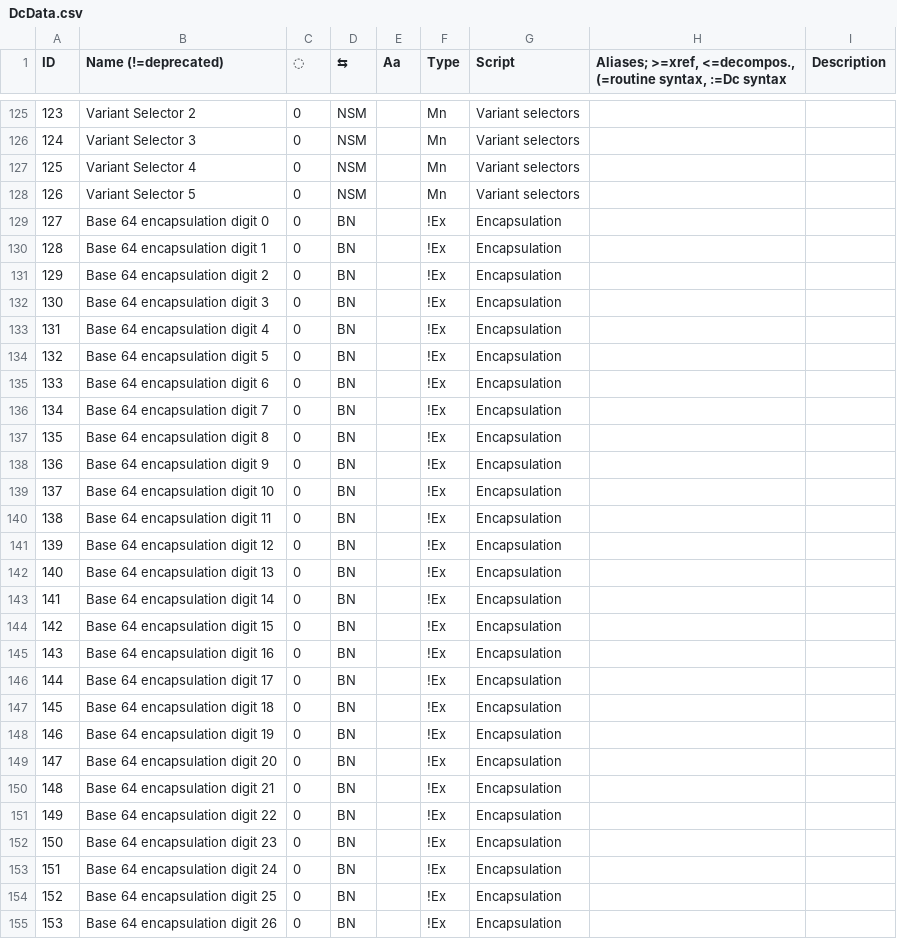
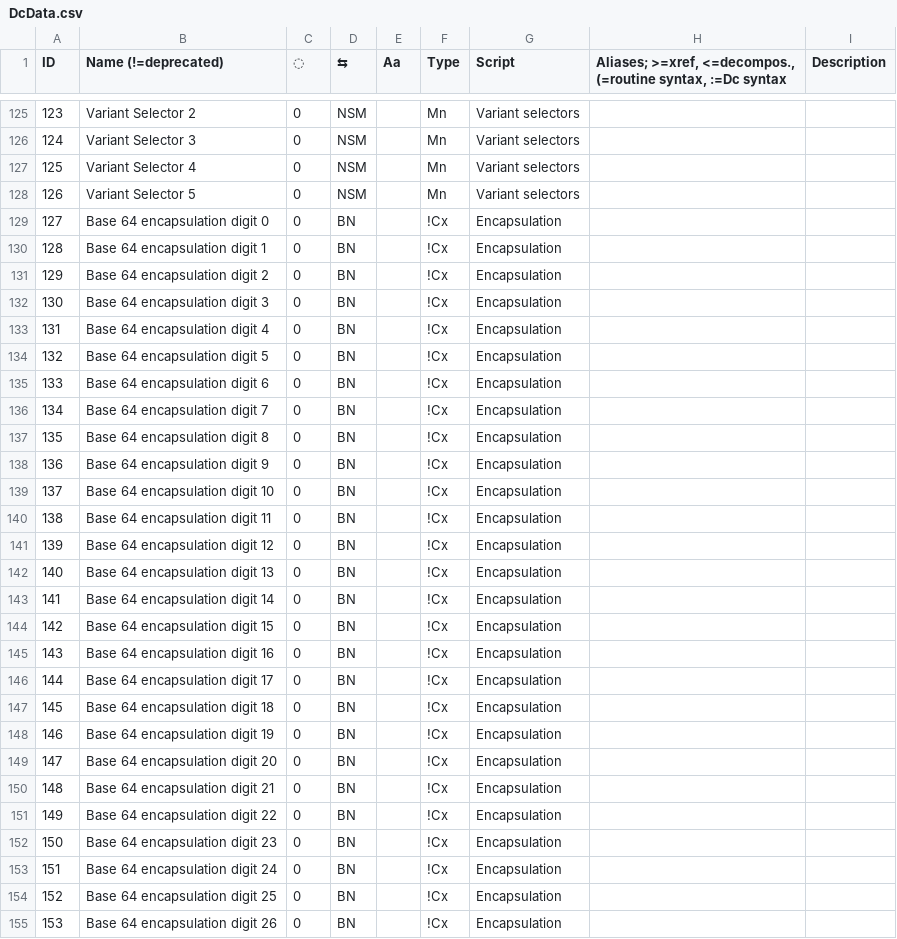
Before and after one commit to ethus3h/ember-client, a CSV file: common/data/DcData.csv, drawn as a sheet; only a part is shown, gaps mark what is left out; the diff covers the shown part only.

```diff
--- a/common/data/DcData.csv
+++ b/common/data/DcData.csv
@@ -128,28 +128,28 @@ ID,Name (!=deprecated),◌,⇆,Aa,Type,Script,"Aliases; >=xref, <=decompos., (=r
 126,Variant Selector 5,0,NSM,,Mn,Variant selectors,,
-127,Base 64 encapsulation digit 0,0,BN,,!Ex,Encapsulation,,
-128,Base 64 encapsulation digit 1,0,BN,,!Ex,Encapsulation,,
-129,Base 64 encapsulation digit 2,0,BN,,!Ex,Encapsulation,,
-130,Base 64 encapsulation digit 3,0,BN,,!Ex,Encapsulation,,
-131,Base 64 encapsulation digit 4,0,BN,,!Ex,Encapsulation,,
-132,Base 64 encapsulation digit 5,0,BN,,!Ex,Encapsulation,,
-133,Base 64 encapsulation digit 6,0,BN,,!Ex,Encapsulation,,
-134,Base 64 encapsulation digit 7,0,BN,,!Ex,Encapsulation,,
-135,Base 64 encapsulation digit 8,0,BN,,!Ex,Encapsulation,,
-136,Base 64 encapsulation digit 9,0,BN,,!Ex,Encapsulation,,
-137,Base 64 encapsulation digit 10,0,BN,,!Ex,Encapsulation,,
-138,Base 64 encapsulation digit 11,0,BN,,!Ex,Encapsulation,,
-139,Base 64 encapsulation digit 12,0,BN,,!Ex,Encapsulation,,
-140,Base 64 encapsulation digit 13,0,BN,,!Ex,Encapsulation,,
-141,Base 64 encapsulation digit 14,0,BN,,!Ex,Encapsulation,,
-142,Base 64 encapsulation digit 15,0,BN,,!Ex,Encapsulation,,
-143,Base 64 encapsulation digit 16,0,BN,,!Ex,Encapsulation,,
-144,Base 64 encapsulation digit 17,0,BN,,!Ex,Encapsulation,,
-145,Base 64 encapsulation digit 18,0,BN,,!Ex,Encapsulation,,
-146,Base 64 encapsulation digit 19,0,BN,,!Ex,Encapsulation,,
-147,Base 64 encapsulation digit 20,0,BN,,!Ex,Encapsulation,,
-148,Base 64 encapsulation digit 21,0,BN,,!Ex,Encapsulation,,
-149,Base 64 encapsulation digit 22,0,BN,,!Ex,Encapsulation,,
-150,Base 64 encapsulation digit 23,0,BN,,!Ex,Encapsulation,,
-151,Base 64 encapsulation digit 24,0,BN,,!Ex,Encapsulation,,
-152,Base 64 encapsulation digit 25,0,BN,,!Ex,Encapsulation,,
-153,Base 64 encapsulation digit 26,0,BN,,!Ex,Encapsulation,,
+127,Base 64 encapsulation digit 0,0,BN,,!Cx,Encapsulation,,
+128,Base 64 encapsulation digit 1,0,BN,,!Cx,Encapsulation,,
+129,Base 64 encapsulation digit 2,0,BN,,!Cx,Encapsulation,,
+130,Base 64 encapsulation digit 3,0,BN,,!Cx,Encapsulation,,
+131,Base 64 encapsulation digit 4,0,BN,,!Cx,Encapsulation,,
+132,Base 64 encapsulation digit 5,0,BN,,!Cx,Encapsulation,,
+133,Base 64 encapsulation digit 6,0,BN,,!Cx,Encapsulation,,
+134,Base 64 encapsulation digit 7,0,BN,,!Cx,Encapsulation,,
+135,Base 64 encapsulation digit 8,0,BN,,!Cx,Encapsulation,,
+136,Base 64 encapsulation digit 9,0,BN,,!Cx,Encapsulation,,
+137,Base 64 encapsulation digit 10,0,BN,,!Cx,Encapsulation,,
+138,Base 64 encapsulation digit 11,0,BN,,!Cx,Encapsulation,,
+139,Base 64 encapsulation digit 12,0,BN,,!Cx,Encapsulation,,
+140,Base 64 encapsulation digit 13,0,BN,,!Cx,Encapsulation,,
+141,Base 64 encapsulation digit 14,0,BN,,!Cx,Encapsulation,,
+142,Base 64 encapsulation digit 15,0,BN,,!Cx,Encapsulation,,
+143,Base 64 encapsulation digit 16,0,BN,,!Cx,Encapsulation,,
+144,Base 64 encapsulation digit 17,0,BN,,!Cx,Encapsulation,,
+145,Base 64 encapsulation digit 18,0,BN,,!Cx,Encapsulation,,
+146,Base 64 encapsulation digit 19,0,BN,,!Cx,Encapsulation,,
+147,Base 64 encapsulation digit 20,0,BN,,!Cx,Encapsulation,,
+148,Base 64 encapsulation digit 21,0,BN,,!Cx,Encapsulation,,
+149,Base 64 encapsulation digit 22,0,BN,,!Cx,Encapsulation,,
+150,Base 64 encapsulation digit 23,0,BN,,!Cx,Encapsulation,,
+151,Base 64 encapsulation digit 24,0,BN,,!Cx,Encapsulation,,
+152,Base 64 encapsulation digit 25,0,BN,,!Cx,Encapsulation,,
+153,Base 64 encapsulation digit 26,0,BN,,!Cx,Encapsulation,,
```
Also changed, not shown: 105 edited cells elsewhere in this file, 1 other file.
